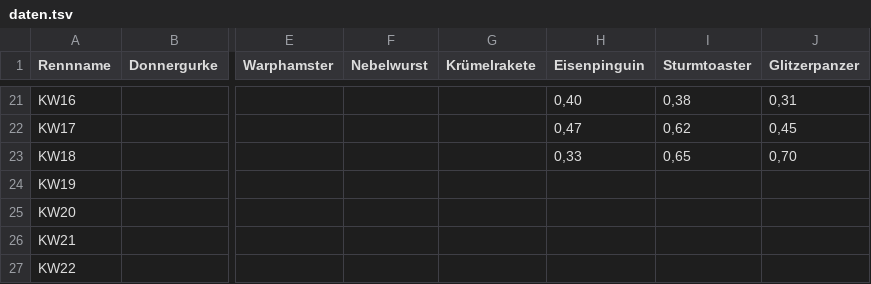
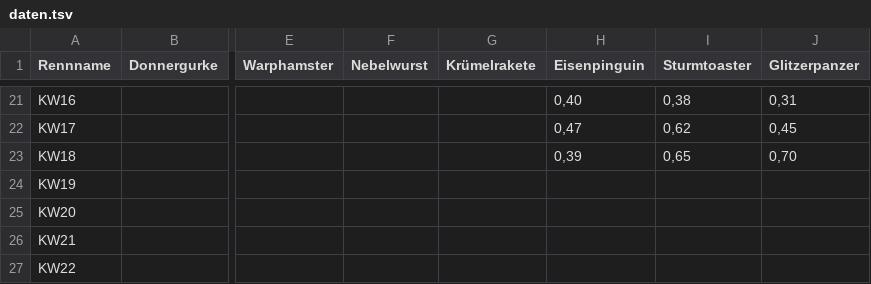
Before and after one commit to christianknoll-create/workflows, a TSV file: daten.tsv, drawn as a sheet; only a part is shown, gaps mark what is left out; the diff names each change by its address in the sheet, - before the commit and + after, or states it on an @@ line.

```diff
--- a/daten.tsv
+++ b/daten.tsv
-H23 (Eisenpinguin): 0,33
+H23 (Eisenpinguin): 0,39
```
